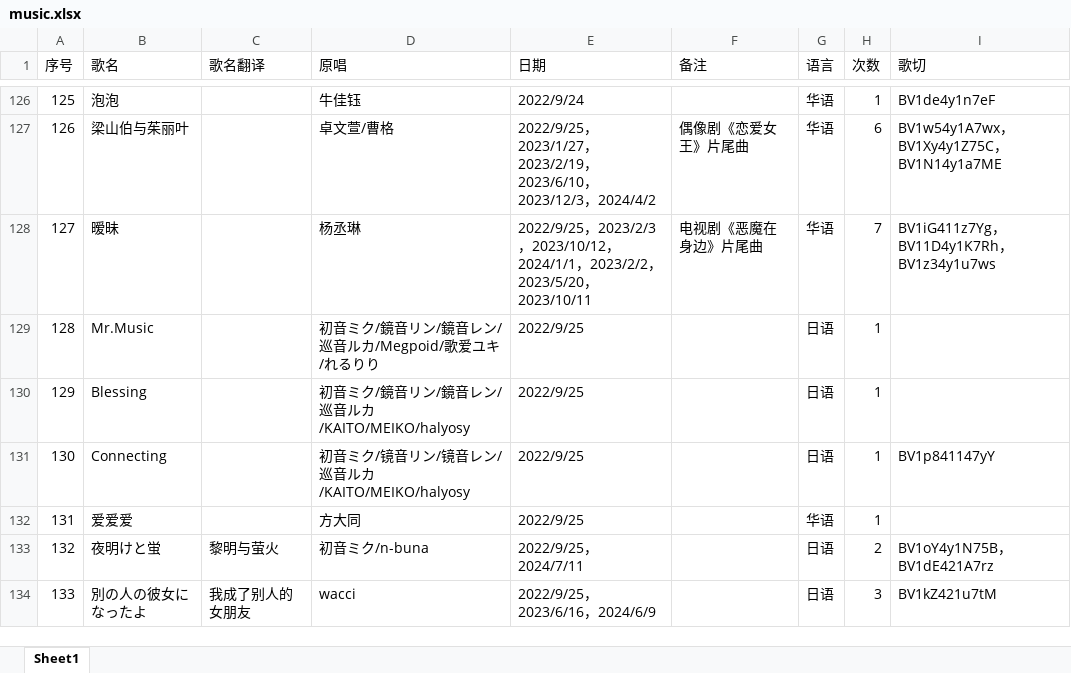
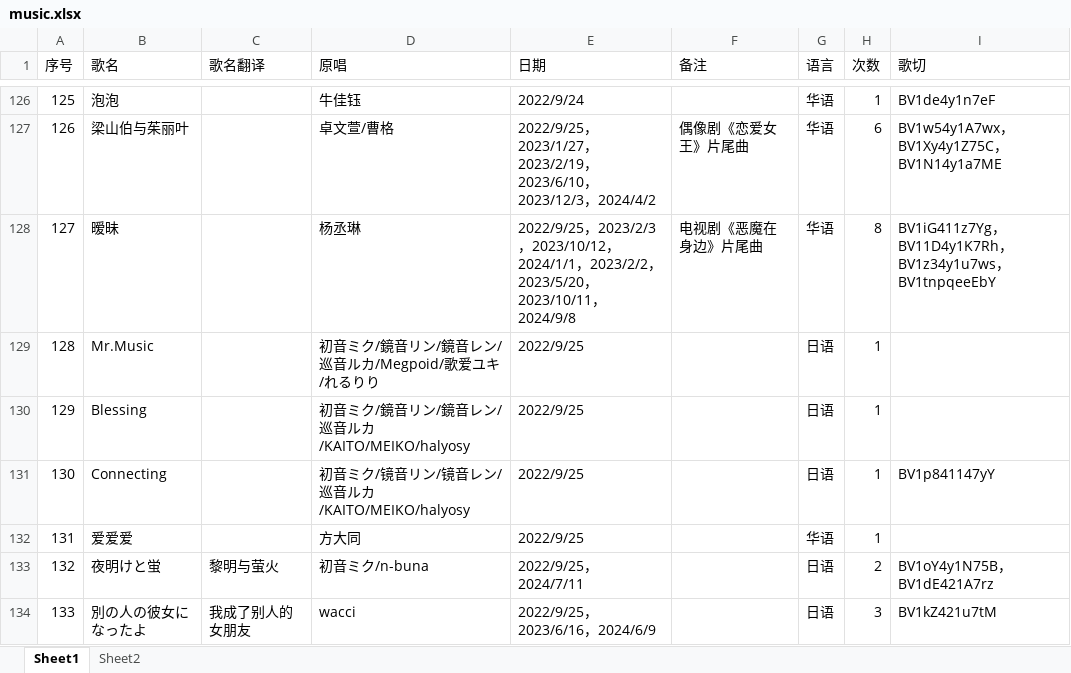
Before and after one commit to starsJuly/sui-song-list, an Excel workbook: scripts/music.xlsx, sheet Sheet1, drawn as a sheet; only a part is shown, gaps mark what is left out; values as stored, in another font and other column widths than the file's, no cell formats; the diff covers the shown part only; the diff names each change by its address in the sheet, - before the commit and + after, or states it on an @@ line.

```diff
--- a/scripts/music.xlsx (sheet Sheet1)
+++ b/scripts/music.xlsx (sheet Sheet1)
+sheet tab: Sheet2
-E128 (日期): …，2023/10/11
+E128 (日期): …，2023/10/11，2024/9/8
-H128 (次数): 7
+H128 (次数): 8
-I128 (歌切): BV1iG411z7Yg，BV11D4y1K7Rh，BV1z34y1u7ws
+I128 (歌切): BV1iG411z7Yg，BV11D4y1K7Rh，BV1z34y1u7ws，BV1tnpqeeEbY
```
Also changed, not shown: 102 edited cells elsewhere in this sheet, cell formats, formulas that keep their value.
